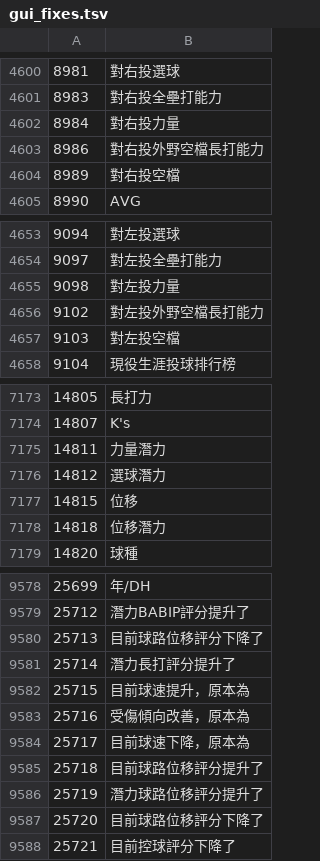
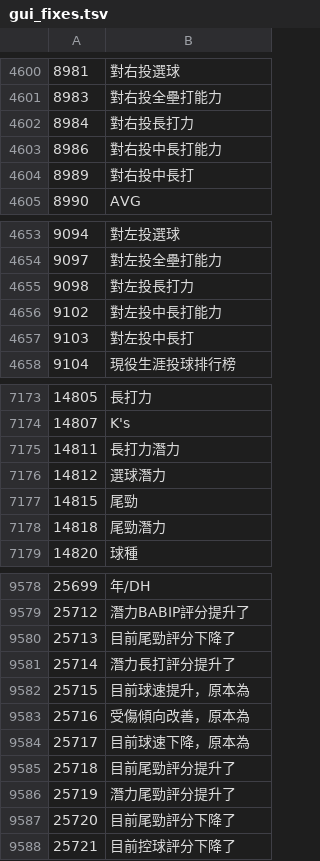
Before and after one commit to Devchou012/ootp27-cht, a TSV file: tools/gui_fixes.tsv, drawn as a sheet; only a part is shown, gaps mark what is left out; the diff covers the shown part only.

```diff
--- a/tools/gui_fixes.tsv
+++ b/tools/gui_fixes.tsv
@@ -4601,5 +4601,5 @@
 8983	對右投全壘打能力
-8984	對右投力量
-8986	對右投外野空檔長打能力
-8989	對右投空檔
+8984	對右投長打力
+8986	對右投中長打能力
+8989	對右投中長打
 8990	AVG
@@ -4654,5 +4654,5 @@
 9097	對左投全壘打能力
-9098	對左投力量
-9102	對左投外野空檔長打能力
-9103	對左投空檔
+9098	對左投長打力
+9102	對左投中長打能力
+9103	對左投中長打
 9104	現役生涯投球排行榜
@@ -7174,6 +7174,6 @@
 14807	K's
-14811	力量潛力
+14811	長打力潛力
 14812	選球潛力
-14815	位移
-14818	位移潛力
+14815	尾勁
+14818	尾勁潛力
 14820	球種
@@ -9579,3 +9579,3 @@
 25712	潛力BABIP評分提升了
-25713	目前球路位移評分下降了
+25713	目前尾勁評分下降了
 25714	潛力長打評分提升了
@@ -9584,5 +9584,5 @@
 25717	目前球速下降，原本為
-25718	目前球路位移評分提升了
-25719	潛力球路位移評分提升了
-25720	目前球路位移評分下降了
+25718	目前尾勁評分提升了
+25719	潛力尾勁評分提升了
+25720	目前尾勁評分下降了
 25721	目前控球評分下降了
```
Also changed, not shown: 40 added rows and 34 edited cells elsewhere in this file, 1 other file.
